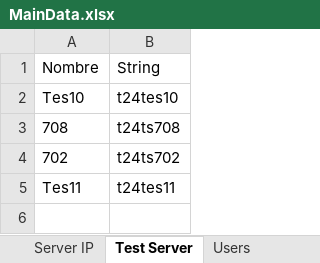
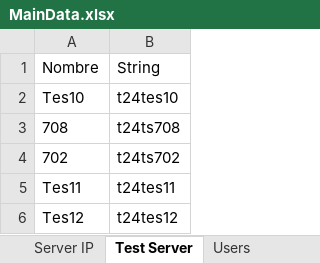
Before and after one commit to BCrediRepo/Crecer, an Excel workbook: Test Data/MainData.xlsx, sheet Test Server, drawn as a sheet; values as stored, in another font and other column widths than the file's, no borders; the diff names each change by its address in the sheet, - before the commit and + after, or states it on an @@ line.

```diff
--- a/Test Data/MainData.xlsx (sheet Test Server)
+++ b/Test Data/MainData.xlsx (sheet Test Server)
+row 6: Tes12 | t24tes12
```
Also changed, not shown: sheet Server IP, other sheet tabs, 29 other files.
